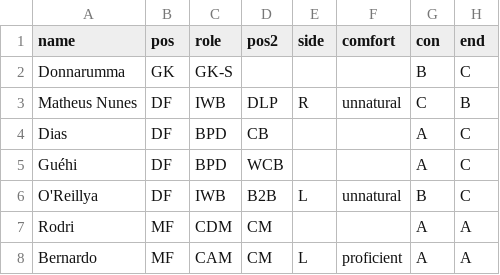
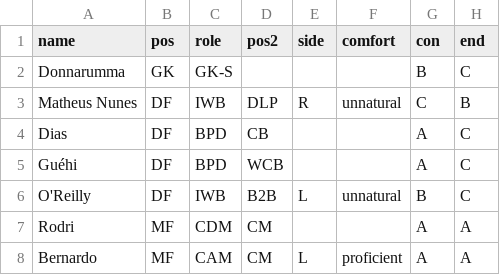
Before and after one commit to bokterd/Fantasy, a CSV file: data/mancity.csv, drawn as a sheet; only a part is shown; the diff names each change by its address in the sheet, - before the commit and + after, or states it on an @@ line.

Commit message:
Update mancity.csv

```diff
--- a/data/mancity.csv
+++ b/data/mancity.csv
-A6 (name): O'Reillya
+A6 (name): O'Reilly
```
